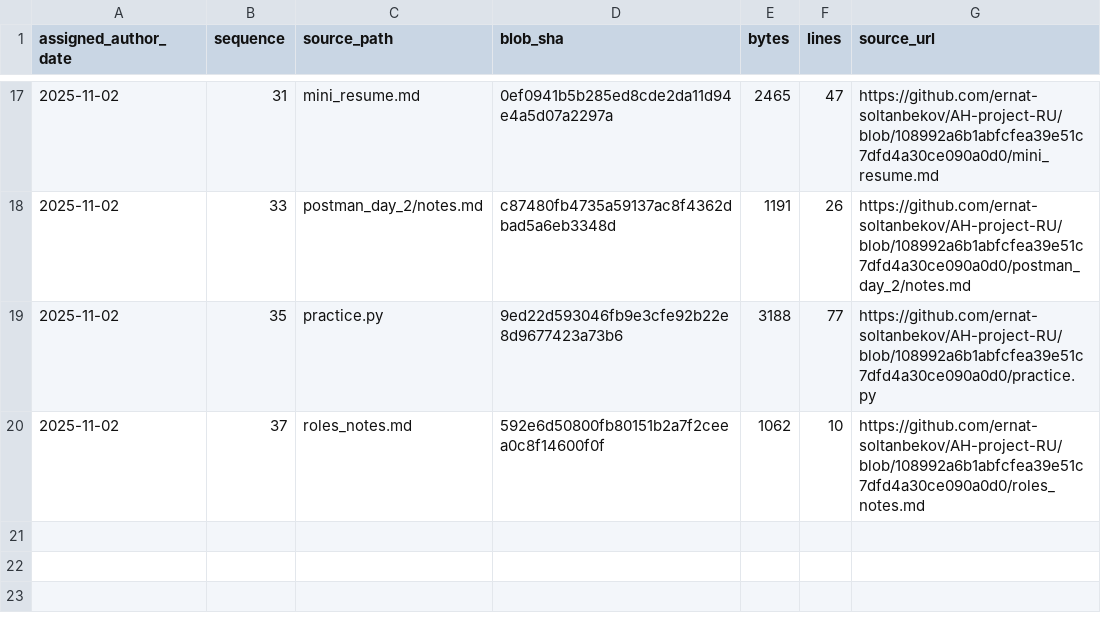
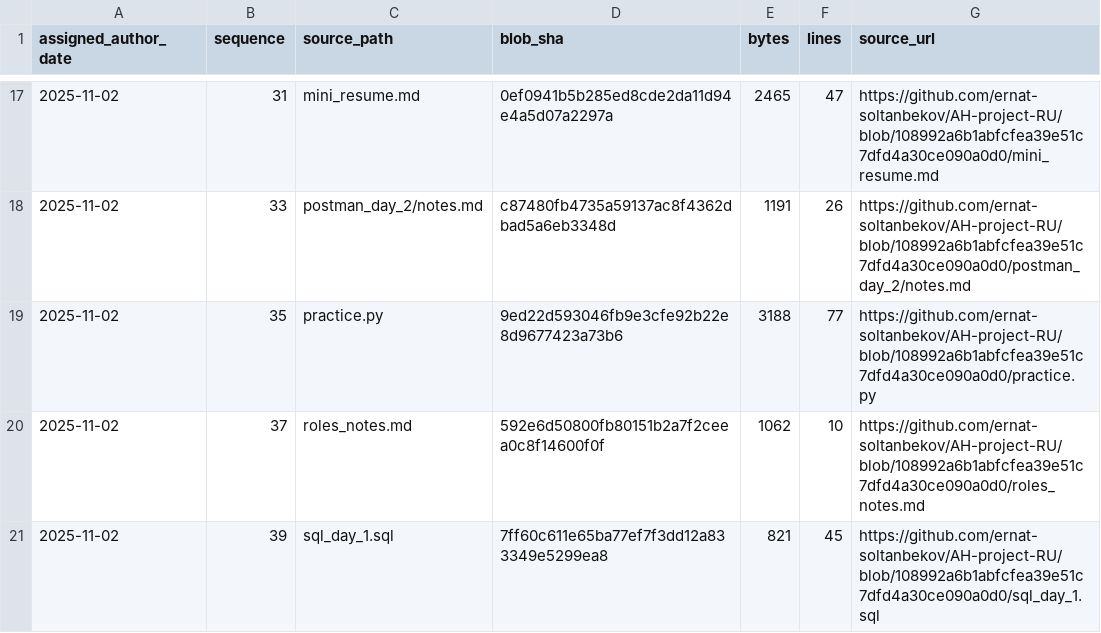
Before and after one commit to GhostOfAstana/AH-project-RU, a TSV file: source-catalog-2026-09-30/daily/2025-11-02.tsv, drawn as a sheet; only a part is shown, gaps mark what is left out.

Commit message:
catalog: add source metadata for 2025-11-02 #39 (backfill generated 2026-09-30)

```diff
--- a/source-catalog-2026-09-30/daily/2025-11-02.tsv
+++ b/source-catalog-2026-09-30/daily/2025-11-02.tsv
@@ -20 +20,2 @@ assigned_author_date	sequence	source_path	blob_sha	bytes	lines	source_url
 2025-11-02	37	roles_notes.md	592e6d50800fb80151b2a7f2ceea0c8f14600f0f	1062	10	https://github.com/ernat-soltanbekov/AH-project-RU/blob/108992a6b1abfcfea39e51c7dfd4a30ce090a0d0/roles_notes.md
+2025-11-02	39	sql_day_1.sql	7ff60c611e65ba77ef7f3dd12a833349e5299ea8	821	45	https://github.com/ernat-soltanbekov/AH-project-RU/blob/108992a6b1abfcfea39e51c7dfd4a30ce090a0d0/sql_day_1.sql
```
